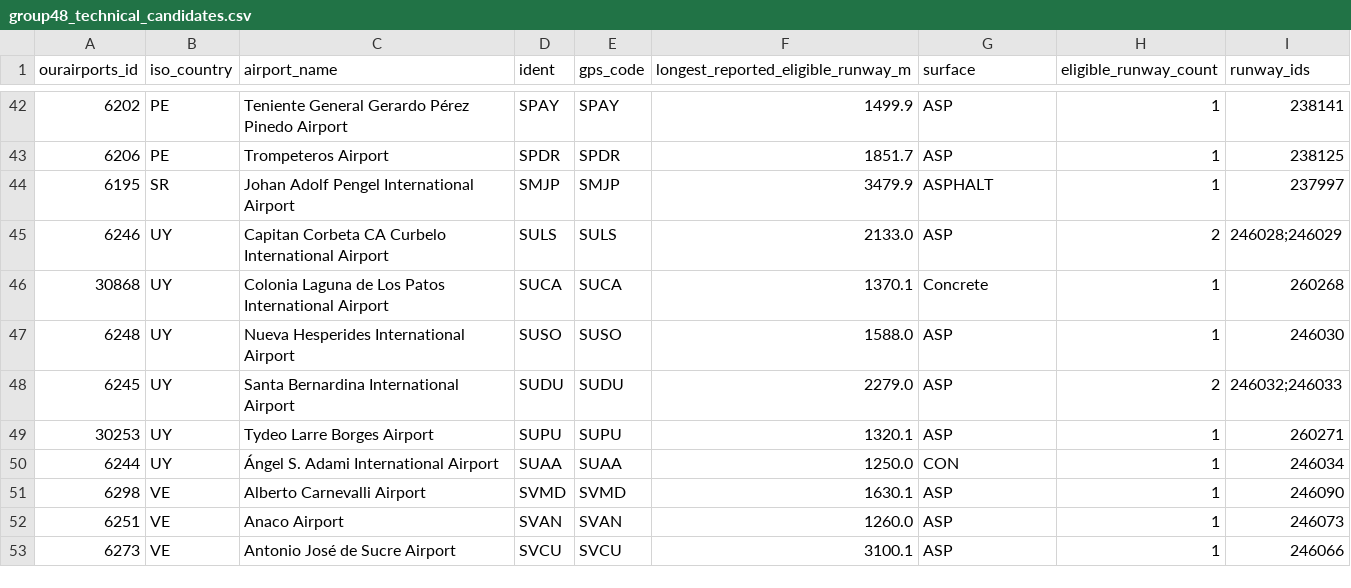
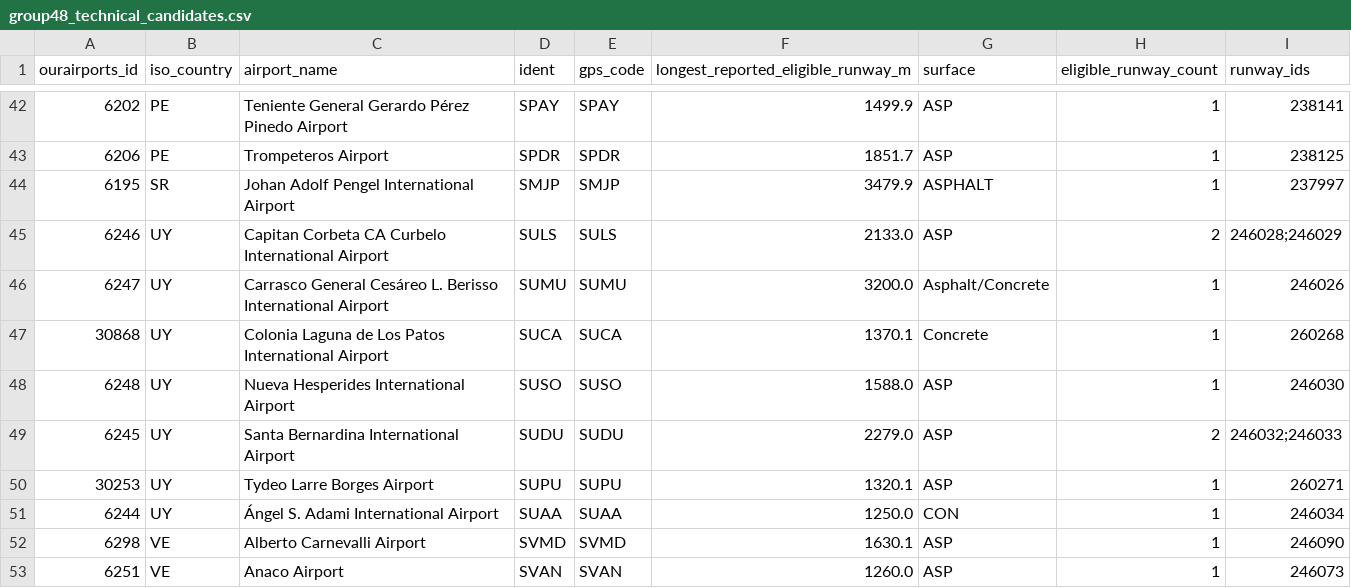
Before and after one commit to bracko87/Airlinerra, a CSV file: data/airports/generated/group48/group48_technical_candidates.csv, drawn as a sheet; only a part is shown, gaps mark what is left out; the shorter side is filled out with more unchanged rows.

Commit message:
fix(airports): restore 303 FAA-paved US airports and Carrasco SUMU with original source IDs

```diff
--- a/data/airports/generated/group48/group48_technical_candidates.csv
+++ b/data/airports/generated/group48/group48_technical_candidates.csv
@@ -45,2 +45,3 @@ ourairports_id,iso_country,airport_name,ident,gps_code,longest_reported_eligible
 6246,UY,Capitan Corbeta CA Curbelo International Airport,SULS,SULS,2133.0,ASP,2,246028;246029
+6247,UY,Carrasco General Cesáreo L. Berisso International Airport,SUMU,SUMU,3200.0,Asphalt/Concrete,1,246026
 30868,UY,Colonia Laguna de Los Patos International Airport,SUCA,SUCA,1370.1,Concrete,1,260268
```
